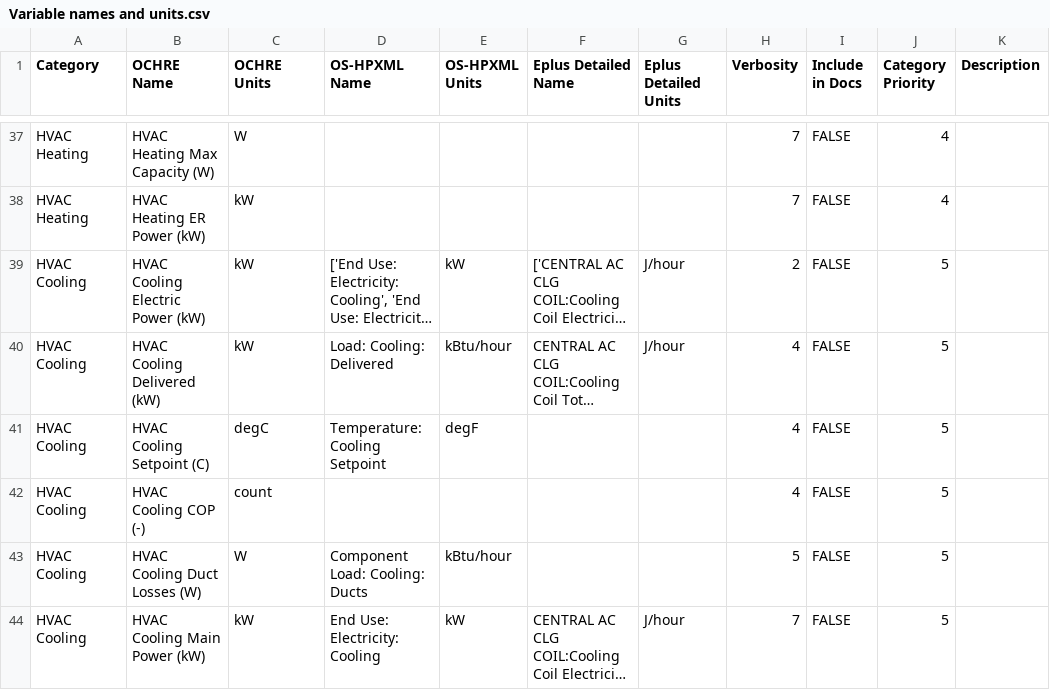
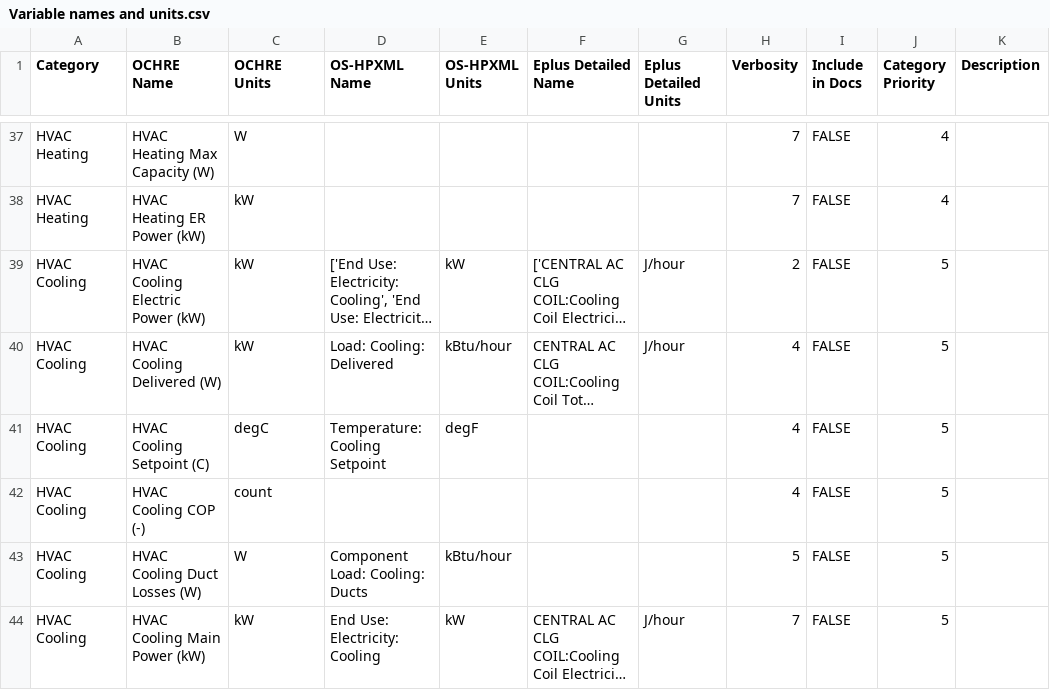
Before and after one commit to NREL/OCHRE, a CSV file: ochre/defaults/Variable names and units.csv, drawn as a sheet; only a part is shown, gaps mark what is left out; long unchanged cells end in …; the diff names each change by its address in the sheet, - before the commit and + after, or states it on an @@ line.

Commit message:
bug fix for HVAC cooling delivered comparison

```diff
--- a/ochre/defaults/Variable names and units.csv
+++ b/ochre/defaults/Variable names and units.csv
-B40 (OCHRE Name): HVAC Cooling Delivered (kW)
+B40 (OCHRE Name): HVAC Cooling Delivered (W)
```
